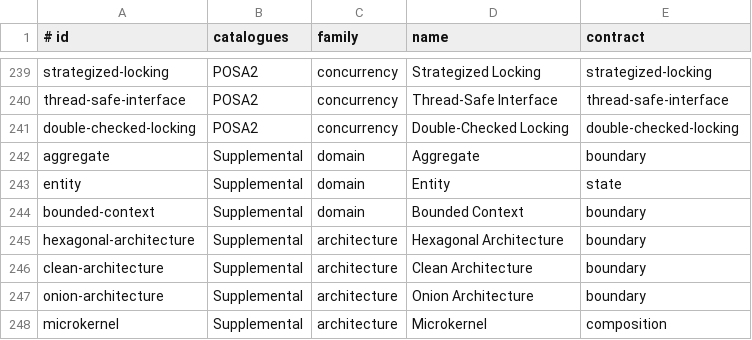
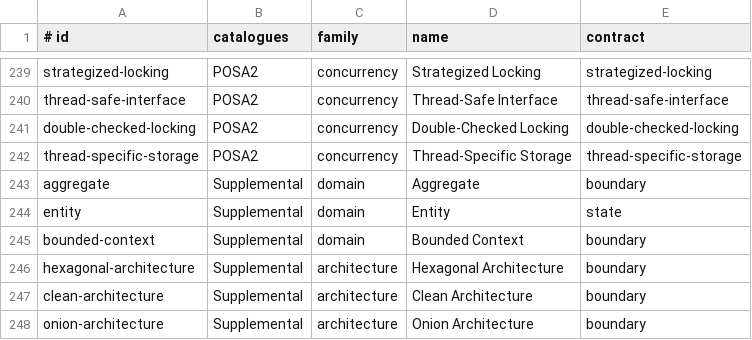
Before and after one commit to EmreMicrosoft/DesignPatterns, a TSV file: src/shared/pattern-catalog.tsv, drawn as a sheet; only a part is shown, gaps mark what is left out; the shorter side is filled out with more unchanged rows; the diff names each change by its address in the sheet, - before the commit and + after, or states it on an @@ line.

Commit message:
Add Thread-Specific Storage pattern

```diff
--- a/src/shared/pattern-catalog.tsv
+++ b/src/shared/pattern-catalog.tsv
+row 242: thread-specific-storage | POSA2 | concurrency | Thread-Specific Storage | thread-specific-storage
```
Also changed, not shown: 9 other files.
